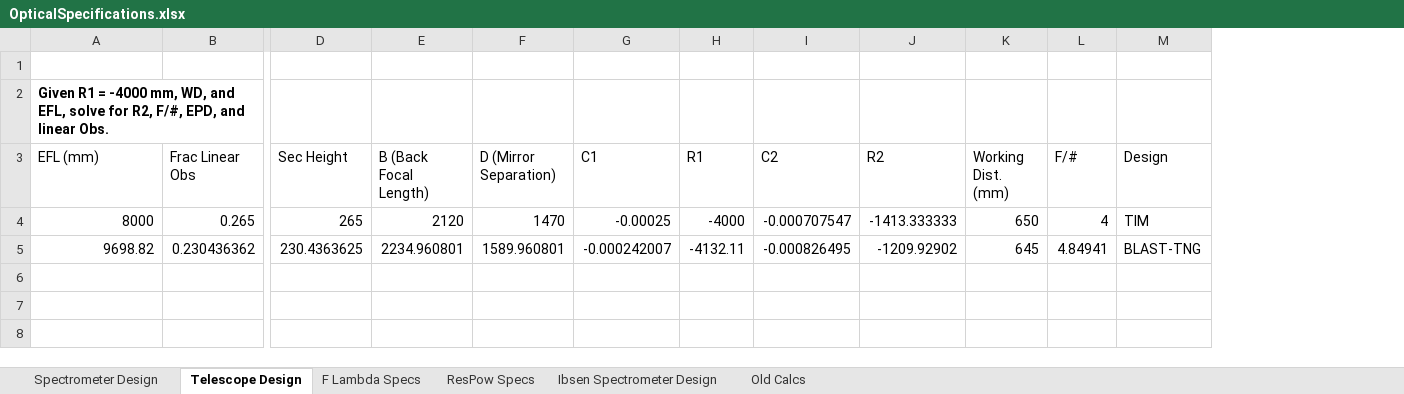
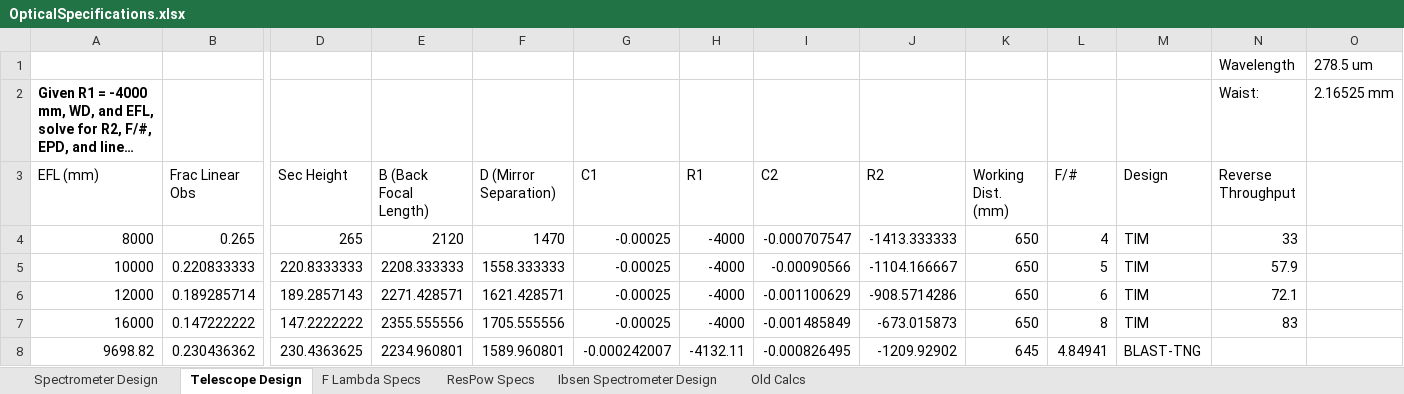
Before and after one commit to tim-balloon/tim-inst_modl, an Excel workbook: optics_analysis/OpticalSpecifications.xlsx, sheet Telescope Design, drawn as a sheet; only a part is shown, gaps mark what is left out; long unchanged cells end in …; values as stored, in another font and other column widths than the file's, no borders; charts and pictures not drawn; addresses are those after the commit; rows hold the shown columns only; the diff names each change by its address in the sheet, - before the commit and + after, or states it on an @@ line.

Commit message:
Updated forward Zemax model to latest design.

```diff
--- a/optics_analysis/OpticalSpecifications.xlsx (sheet Telescope Design)
+++ b/optics_analysis/OpticalSpecifications.xlsx (sheet Telescope Design)
+column N (Reverse Throughput), rows 1-2: Wavelength | Waist:; row 4: 33
+column O, rows 1-2: 278.5 um | 2.16525 mm
-row 1: (empty)
+row 1:  |  |  |  |  |  |  |  |  |  |  |  | Wavelength | 278.5 um
+row 5: 10000 | 0.220833333 | 220.8333333 | 2208.333333 | 1558.333333 | -0.00025 | -4000 | -0.00090566 | -1104.166667 | 650 | 5 | TIM | 57.9
+row 6: 12000 | 0.189285714 | 189.2857143 | 2271.428571 | 1621.428571 | -0.00025 | -4000 | -0.001100629 | -908.5714286 | 650 | 6 | TIM | 72.1
+row 7: 16000 | 0.147222222 | 147.2222222 | 2355.555556 | 1705.555556 | -0.00025 | -4000 | -0.001485849 | -673.015873 | 650 | 8 | TIM | 83
```
Also changed, not shown: formulas that keep their value, charts or pictures, 1 other file.
